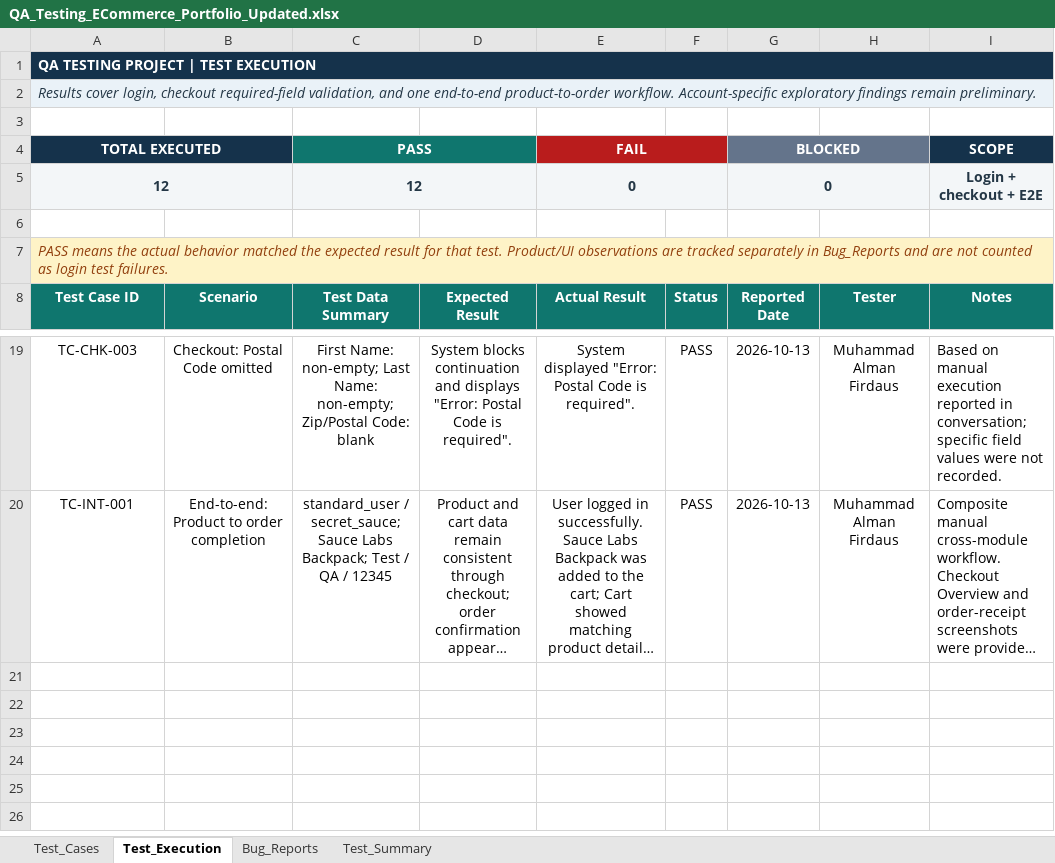
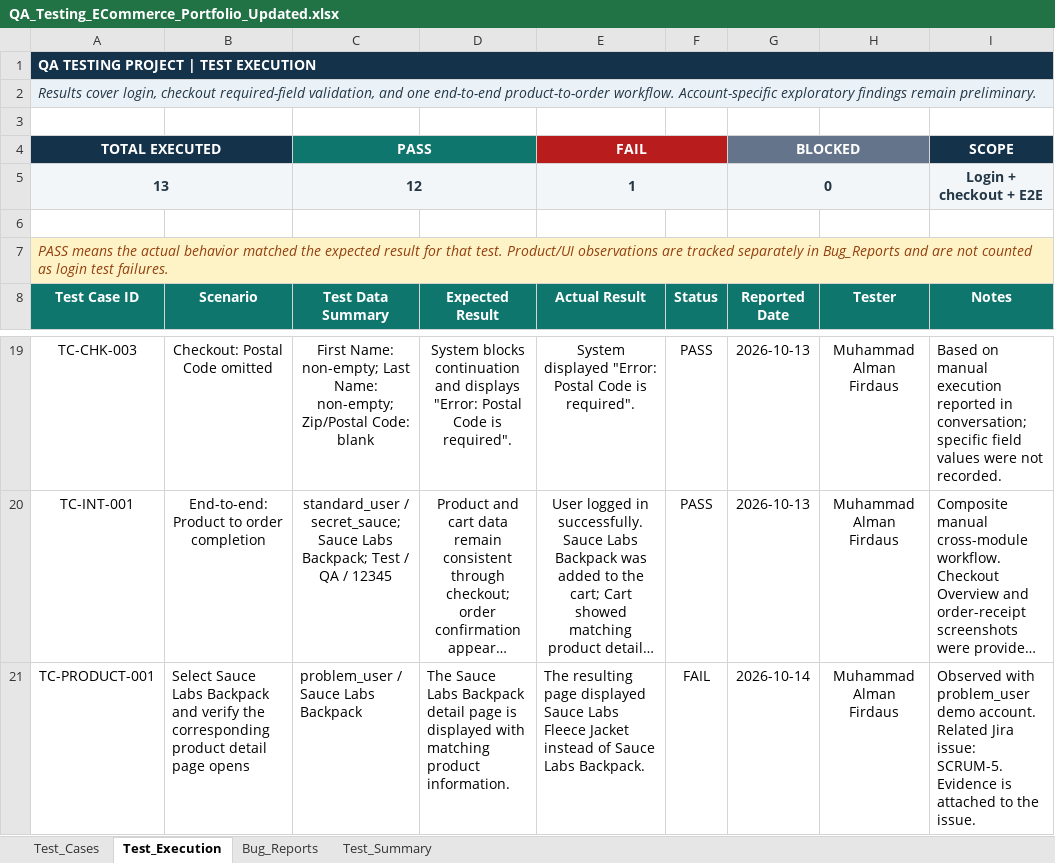
Before and after one commit to Alchemist1220/qa-engineering-portfolio, an Excel workbook: QA_Testing_ECommerce_Portfolio_Updated.xlsx, sheet Test_Execution, drawn as a sheet; only a part is shown, gaps mark what is left out; long unchanged cells end in …; values as stored, in another font and other column widths than the file's, no borders; the diff names each change by its address in the sheet, - before the commit and + after, or states it on an @@ line.

Commit message:
Update QA test execution and summary report
Update test execution results, product navigation findings, and test summary metrics.

```diff
--- a/QA_Testing_ECommerce_Portfolio_Updated.xlsx (sheet Test_Execution)
+++ b/QA_Testing_ECommerce_Portfolio_Updated.xlsx (sheet Test_Execution)
-A5 (Test Case ID): 12
+A5 (Test Case ID): 13
-E5 (Actual Result): 0
+E5 (Actual Result): 1
+row 21: TC-PRODUCT-001 | Select Sauce Labs Backpack and verify the corresponding product detail page opens | problem_user / Sauce Labs Backpack | The Sauce Labs Backpack detail page is displayed with matching product information. | The resulting page displayed Sauce Labs Fleece Jacket instead of Sauce Labs Backpack. | FAIL | 2026-10-14 | Muhammad Alman Firdaus | Observed with problem_user demo account. Related Jira issue: SCRUM-5. Evidence is attached to the issue.
```
Also changed, not shown: sheet Test_Summary, sheet Test_Cases, formulas that keep their value.
